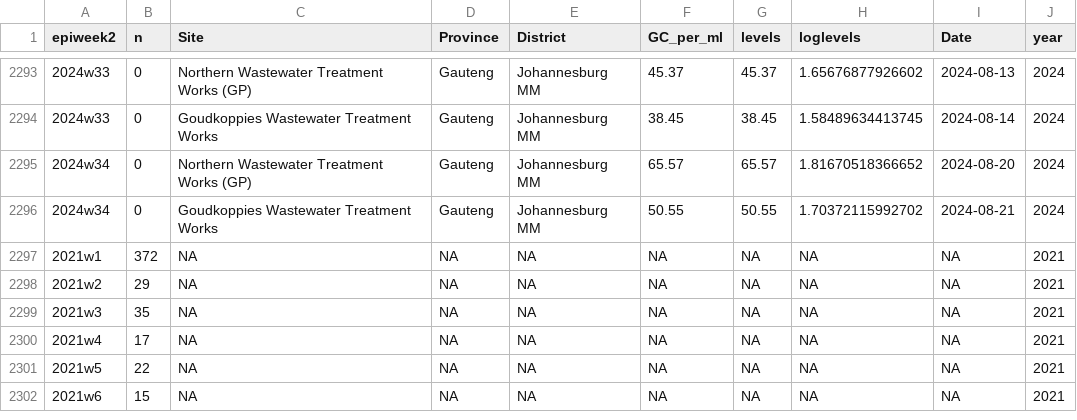
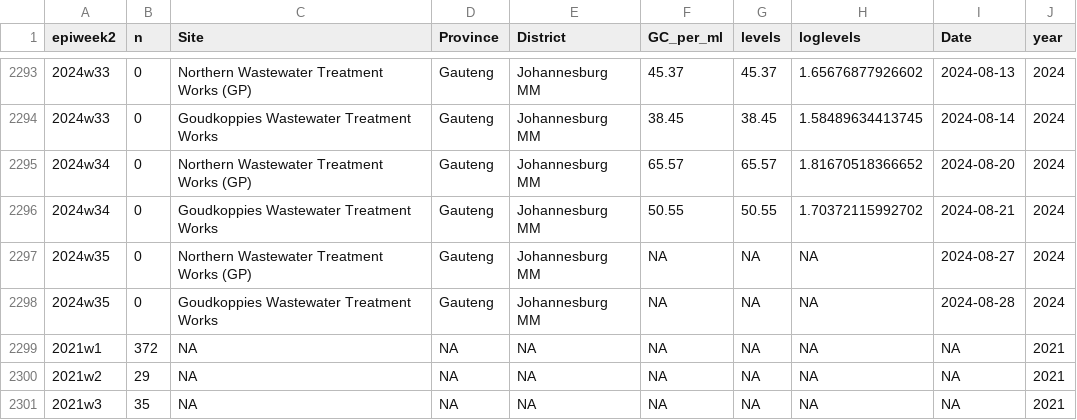
Before and after one commit to NICD-Wastewater-Genomics/NICD-Dash-Data, a CSV file: provincial_cases_vs_levels.csv, drawn as a sheet; only a part is shown, gaps mark what is left out; the shorter side is filled out with more unchanged rows.

Commit message:
Automated quantitative data update

```diff
--- a/provincial_cases_vs_levels.csv
+++ b/provincial_cases_vs_levels.csv
@@ -2296,2 +2296,4 @@
 "2024w34",0,"Goudkoppies Wastewater Treatment Works","Gauteng","Johannesburg MM",50.55,50.55,1.70372115992702,2024-08-21,2024
+"2024w35",0,"Northern Wastewater Treatment Works (GP)","Gauteng","Johannesburg MM",NA,NA,NA,2024-08-27,2024
+"2024w35",0,"Goudkoppies Wastewater Treatment Works","Gauteng","Johannesburg MM",NA,NA,NA,2024-08-28,2024
 "2021w1",372,NA,NA,NA,NA,NA,NA,NA,2021
```
Also changed, not shown: rsa_cases_vs_levels.csv.
